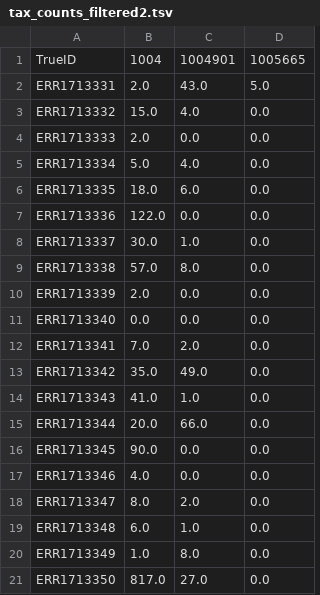
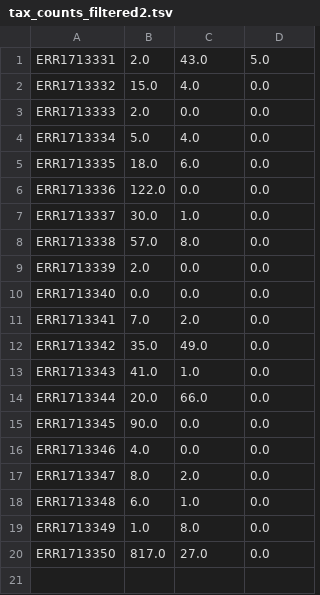
Before and after one commit to iddiiizzzz/Exjobb, a TSV file: test_files/tax_counts_filtered2.tsv, drawn as a sheet; the diff names each change by its address in the sheet, - before the commit and + after, or states it on an @@ line.

```diff
--- a/test_files/tax_counts_filtered2.tsv
+++ b/test_files/tax_counts_filtered2.tsv
-row 1: TrueID | 1004 | 1004901 | 1005665
```
Also changed, not shown: test_files/tax_counts_filtered1.tsv, test_files/tax_counts_filtered3.tsv, 5 other files.
